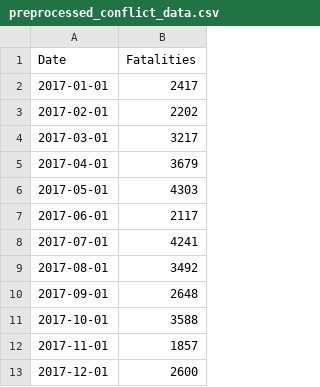
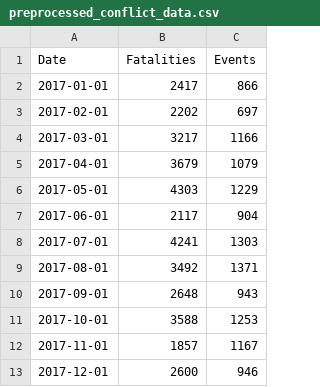
Before and after one commit to OoXLR8oO/COS30045, a CSV file: Data Vis/preprocessed_conflict_data.csv, drawn as a sheet; only a part is shown; the diff names each change by its address in the sheet, - before the commit and + after, or states it on an @@ line.

```diff
--- a/Data Vis/preprocessed_conflict_data.csv
+++ b/Data Vis/preprocessed_conflict_data.csv
+column C (Events), rows 2-13: 866 | 697 | 1166 | 1079 | 1229 | 904 | 1303 | 1371 | 943 | 1253 | 1167 | 946
```
Also changed, not shown: 3 other files.
